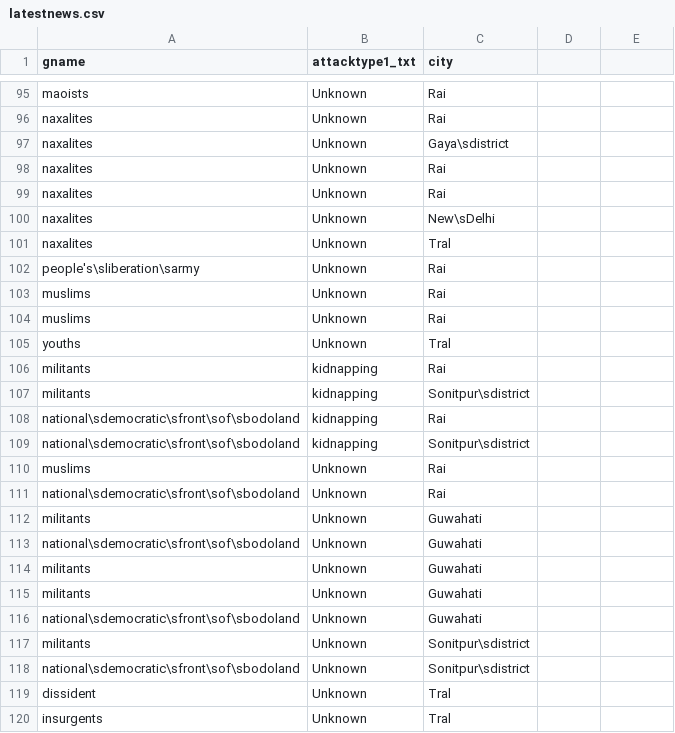
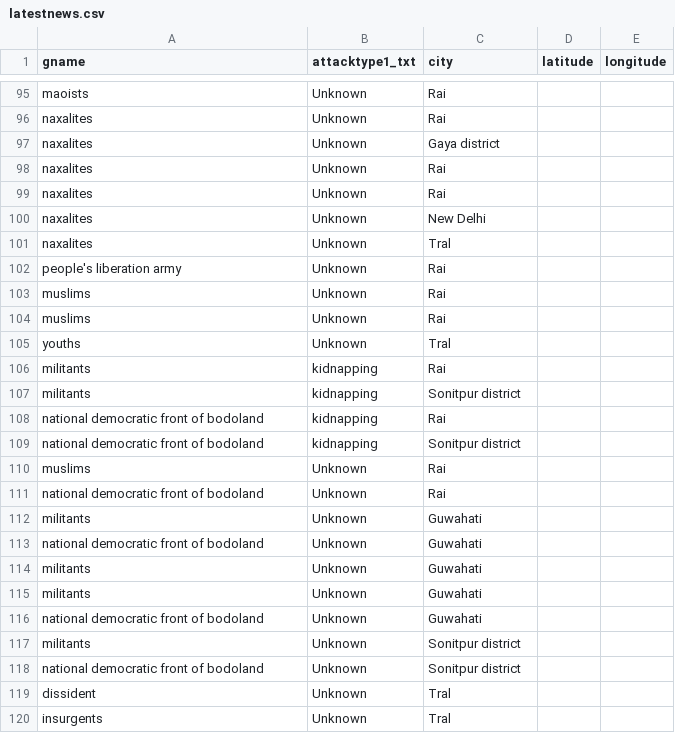
Before and after one commit to SreelaksmiNerella/VisualAnalytics, a CSV file: latestnews.csv, drawn as a sheet; only a part is shown, gaps mark what is left out; the diff covers the shown part only.

```diff
--- a/latestnews.csv
+++ b/latestnews.csv
@@ -1 +1 @@
-gname,attacktype1_txt,city
+gname,attacktype1_txt,city,latitude,longitude
@@ -97 +97 @@ naxalites,Unknown,Rai
-naxalites,Unknown,Gaya\sdistrict
+naxalites,Unknown,Gaya district,,
@@ -100 +100 @@ naxalites,Unknown,Rai
-naxalites,Unknown,New\sDelhi
+naxalites,Unknown,New Delhi,,
@@ -102 +102 @@ naxalites,Unknown,Tral
-people's\sliberation\sarmy,Unknown,Rai
+people's liberation army,Unknown,Rai,,
@@ -107,3 +107,3 @@ militants,kidnapping,Rai
-militants,kidnapping,Sonitpur\sdistrict
-national\sdemocratic\sfront\sof\sbodoland,kidnapping,Rai
-national\sdemocratic\sfront\sof\sbodoland,kidnapping,Sonitpur\sdistrict
+militants,kidnapping,Sonitpur district,,
+national democratic front of bodoland,kidnapping,Rai,,
+national democratic front of bodoland,kidnapping,Sonitpur district,,
@@ -111 +111 @@ muslims,Unknown,Rai
-national\sdemocratic\sfront\sof\sbodoland,Unknown,Rai
+national democratic front of bodoland,Unknown,Rai,,
@@ -113 +113 @@ militants,Unknown,Guwahati
-national\sdemocratic\sfront\sof\sbodoland,Unknown,Guwahati
+national democratic front of bodoland,Unknown,Guwahati,,
@@ -116,3 +116,3 @@ militants,Unknown,Guwahati
-national\sdemocratic\sfront\sof\sbodoland,Unknown,Guwahati
-militants,Unknown,Sonitpur\sdistrict
-national\sdemocratic\sfront\sof\sbodoland,Unknown,Sonitpur\sdistrict
+national democratic front of bodoland,Unknown,Guwahati,,
+militants,Unknown,Sonitpur district,,
+national democratic front of bodoland,Unknown,Sonitpur district,,
```
Also changed, not shown: 19 edited cells elsewhere in this file, 50 other files.
